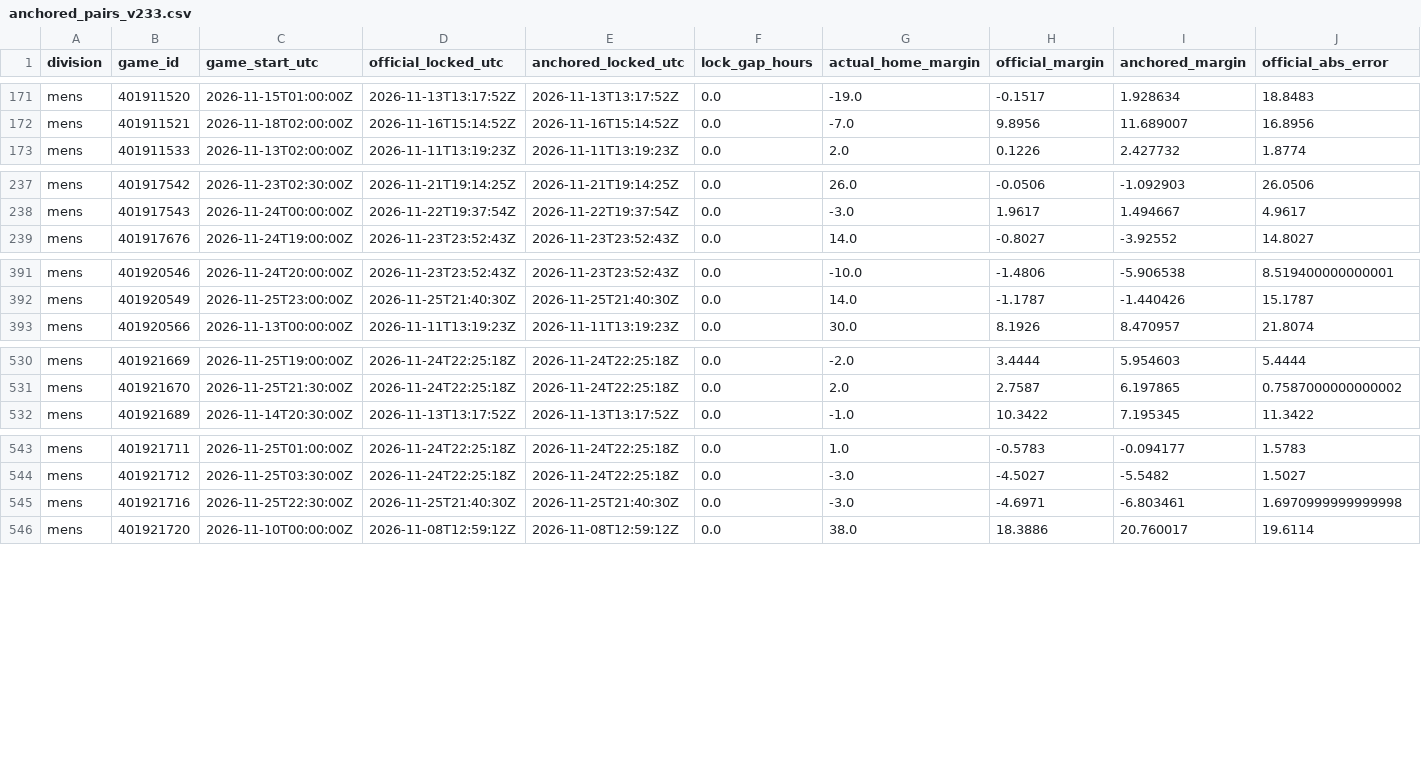
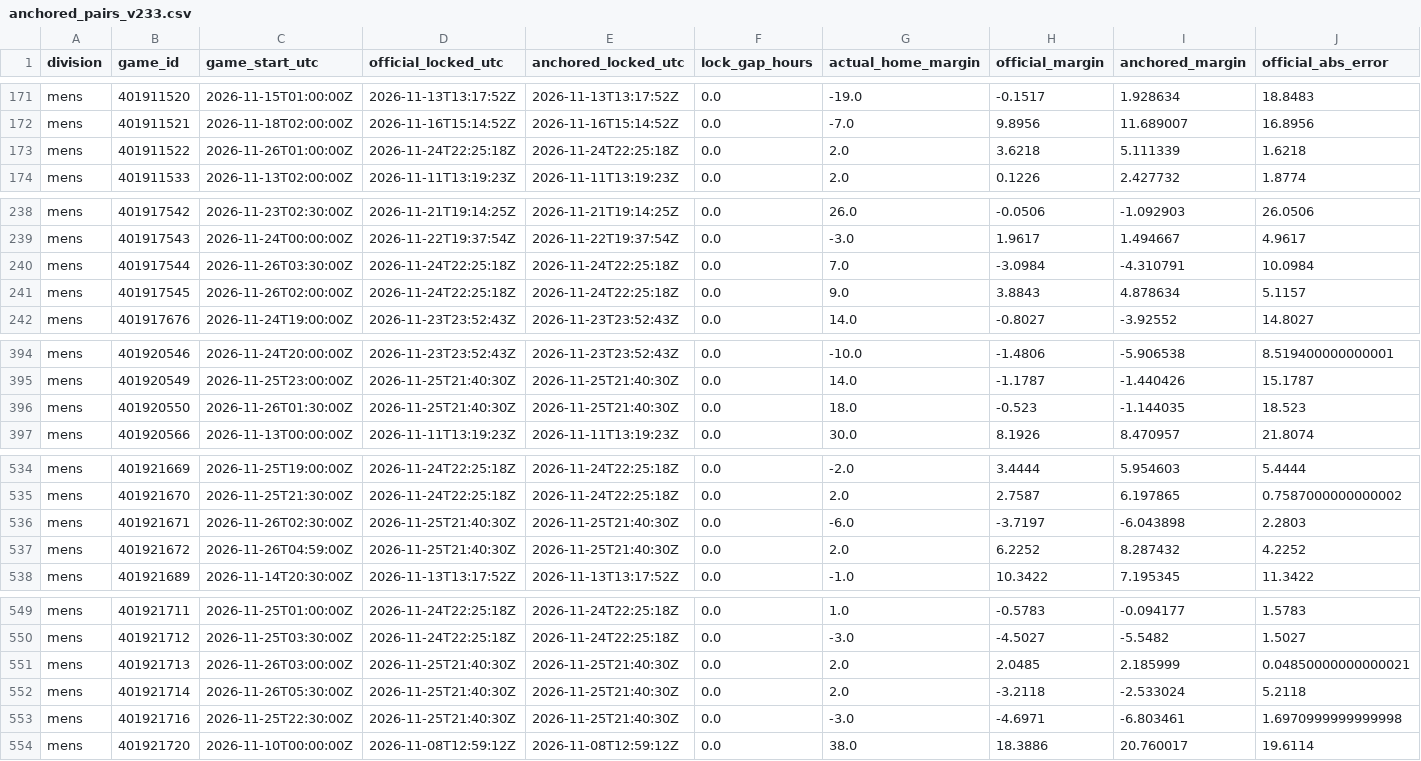
Before and after one commit to hcaver16-arch/college-basketball-ratings, a CSV file: data/prospective/2026-27/anchored_pairs_v233.csv, drawn as a sheet; only a part is shown, gaps mark what is left out; rows hold the shown columns only; the diff covers the shown part only; the diff names each change by its address in the sheet, - before the commit and + after, or states it on an @@ line.

```diff
--- a/data/prospective/2026-27/anchored_pairs_v233.csv
+++ b/data/prospective/2026-27/anchored_pairs_v233.csv
+row 173: mens | 401911522 | 2026-11-26T01:00:00Z | 2026-11-24T22:25:18Z | 2026-11-24T22:25:18Z | 0.0 | 2.0 | 3.6218 | 5.111339 | 1.6218
+row 240: mens | 401917544 | 2026-11-26T03:30:00Z | 2026-11-24T22:25:18Z | 2026-11-24T22:25:18Z | 0.0 | 7.0 | -3.0984 | -4.310791 | 10.0984
+row 241: mens | 401917545 | 2026-11-26T02:00:00Z | 2026-11-24T22:25:18Z | 2026-11-24T22:25:18Z | 0.0 | 9.0 | 3.8843 | 4.878634 | 5.1157
+row 396: mens | 401920550 | 2026-11-26T01:30:00Z | 2026-11-25T21:40:30Z | 2026-11-25T21:40:30Z | 0.0 | 18.0 | -0.523 | -1.144035 | 18.523
+row 536: mens | 401921671 | 2026-11-26T02:30:00Z | 2026-11-25T21:40:30Z | 2026-11-25T21:40:30Z | 0.0 | -6.0 | -3.7197 | -6.043898 | 2.2803
+row 537: mens | 401921672 | 2026-11-26T04:59:00Z | 2026-11-25T21:40:30Z | 2026-11-25T21:40:30Z | 0.0 | 2.0 | 6.2252 | 8.287432 | 4.2252
+row 551: mens | 401921713 | 2026-11-26T03:00:00Z | 2026-11-25T21:40:30Z | 2026-11-25T21:40:30Z | 0.0 | 2.0 | 2.0485 | 2.185999 | 0.04850000000000021
+row 552: mens | 401921714 | 2026-11-26T05:30:00Z | 2026-11-25T21:40:30Z | 2026-11-25T21:40:30Z | 0.0 | 2.0 | -3.2118 | -2.533024 | 5.2118
```
Also changed, not shown: 5 added rows elsewhere in this file, data/prospective/2026-27/results.csv, 5 other files.
